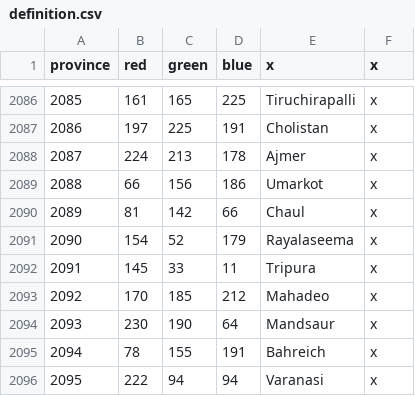
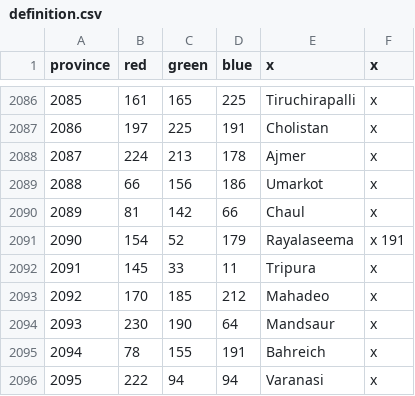
Before and after one commit to KArantukki/ImperiumUniversalis-2.0, a CSV file: map/definition.csv, drawn as a sheet; only a part is shown, gaps mark what is left out.

```diff
--- a/map/definition.csv
+++ b/map/definition.csv
@@ -2090,3 +2090,3 @@ province;red;green;blue;x;x
 2089;81;142;66;Chaul;x
-2090;154;52;179;Rayalaseema;x
+2090;154;52;179;Rayalaseema;x 191
 2091;145;33;11;Tripura;x
```
Also changed, not shown: 22 other files.
